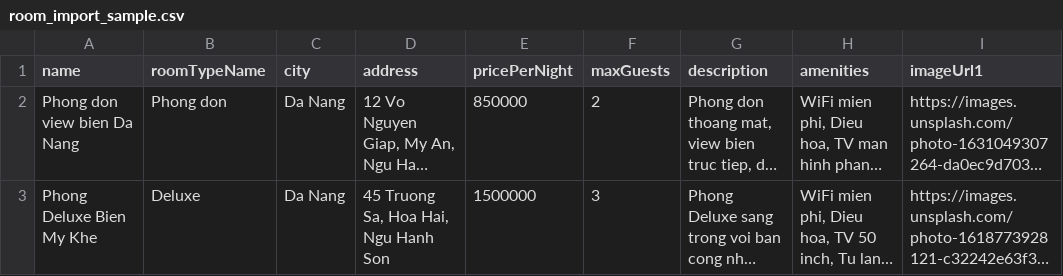
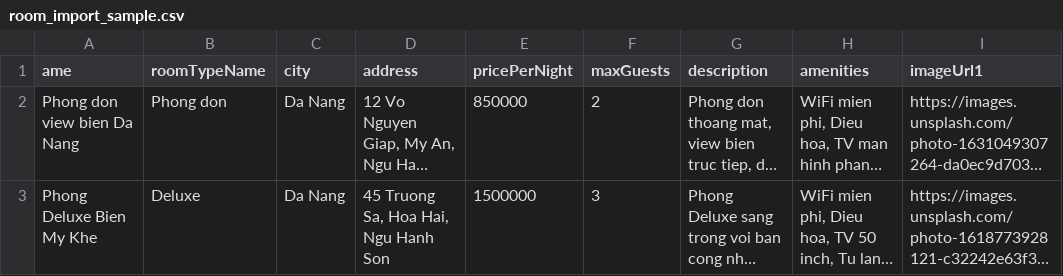
Before and after one commit to kienpham23/BuddingHotelStay-frontend, a CSV file: room_import_sample.csv, drawn as a sheet; only a part is shown; long unchanged cells end in …; the diff names each change by its address in the sheet, - before the commit and + after, or states it on an @@ line.

```diff
--- a/room_import_sample.csv
+++ b/room_import_sample.csv
-A1: name
+A1: ame
```
Also changed, not shown: 2 other files.
